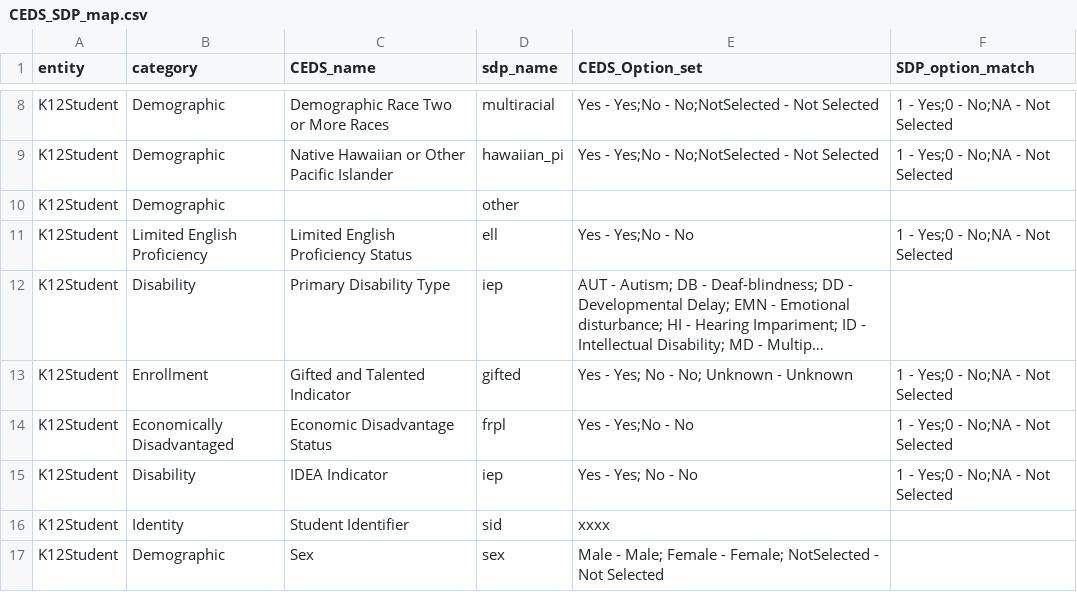
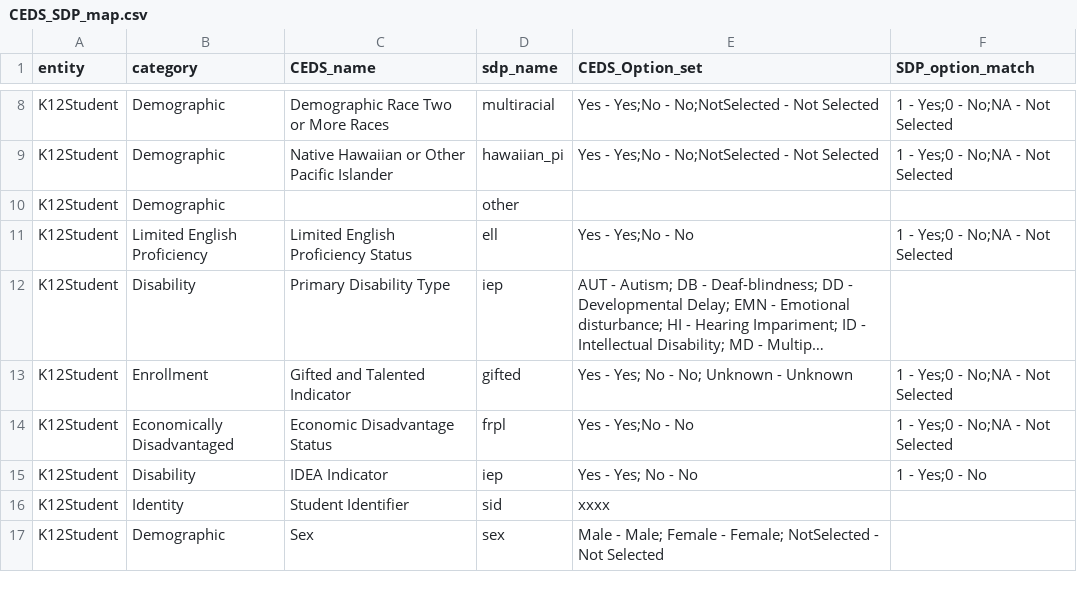
Before and after one commit to OpenSDP/OpenSDPsynthR, a CSV file: data-raw/CEDS_SDP_map.csv, drawn as a sheet; only a part is shown, gaps mark what is left out; long unchanged cells end in ….

```diff
--- a/data-raw/CEDS_SDP_map.csv
+++ b/data-raw/CEDS_SDP_map.csv
@@ -14,3 +14,3 @@ K12Student,Enrollment,Gifted and Talented Indicator,gifted,Yes - Yes; No - No; U
 K12Student,Economically Disadvantaged,Economic Disadvantage Status,frpl,Yes - Yes;No - No,1 - Yes;0 - No;NA - Not Selected
-K12Student,Disability,IDEA Indicator,iep,Yes - Yes; No - No,1 - Yes;0 - No;NA - Not Selected
+K12Student,Disability,IDEA Indicator,iep,Yes - Yes; No - No,1 - Yes;0 - No
 K12Student,Identity,Student Identifier,sid,xxxx
```
Also changed, not shown: 6 other files.
